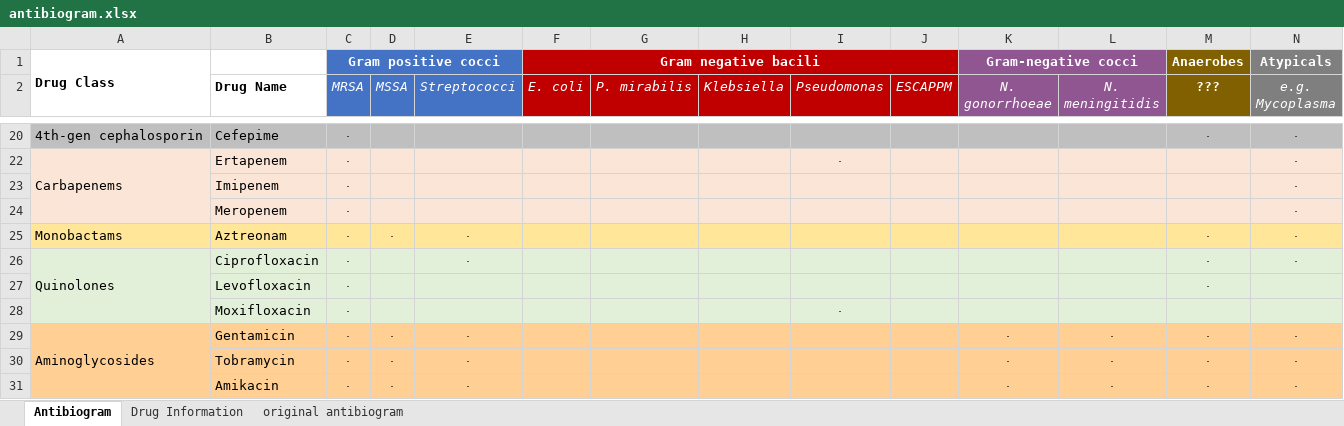
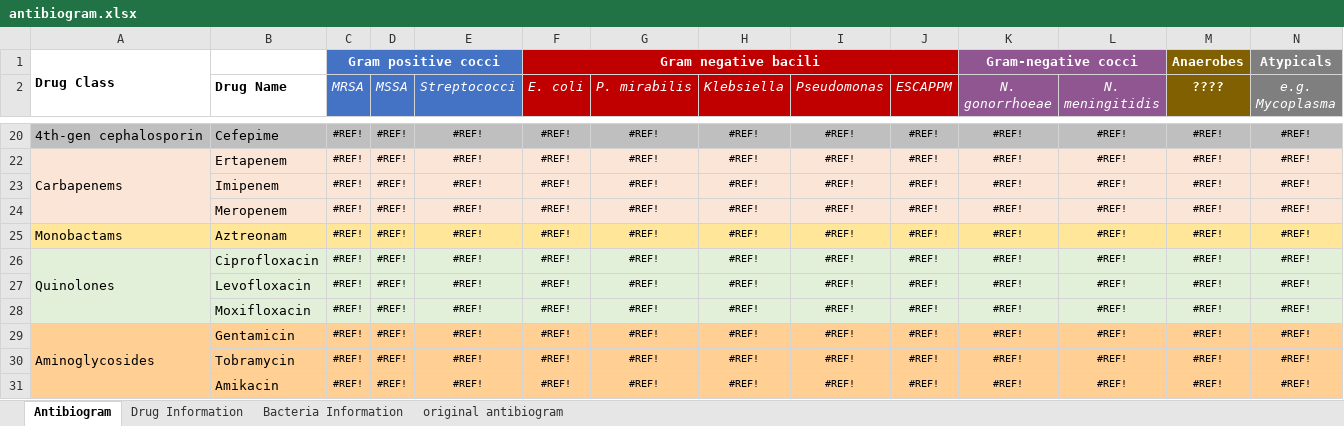
Before and after one commit to nocalla/antibiogram, an Excel workbook: antibiogram.xlsx, sheet Antibiogram, drawn as a sheet; only a part is shown, gaps mark what is left out; values as stored, in another font and other column widths than the file's, no borders; conditional formats and table styles not drawn; the diff covers the shown part only; the diff names each change by its address in the sheet, - before the commit and + after, or states it on an @@ line.

```diff
--- a/antibiogram.xlsx (sheet Antibiogram)
+++ b/antibiogram.xlsx (sheet Antibiogram)
+sheet tab: Bacteria Information
-M2: ???
+M2: ????
-C20 (MRSA): .
+C20 (MRSA): #REF!
-D20 (MSSA): (empty)
+D20 (MSSA): #REF!
-E20 (Streptococci): (empty)
+E20 (Streptococci): #REF!
-F20 (E. coli): (empty)
+F20 (E. coli): #REF!
-G20 (P. mirabilis): (empty)
+G20 (P. mirabilis): #REF!
-H20 (Klebsiella): (empty)
+H20 (Klebsiella): #REF!
-I20 (Pseudomonas): (empty)
+I20 (Pseudomonas): #REF!
-J20 (ESCAPPM): (empty)
+J20 (ESCAPPM): #REF!
-K20 (N. gonorrhoeae): (empty)
+K20 (N. gonorrhoeae): #REF!
-L20 (N. meningitidis): (empty)
+L20 (N. meningitidis): #REF!
-M20 (????): .
+M20 (????): #REF!
-N20 (e.g. Mycoplasma): .
+N20 (e.g. Mycoplasma): #REF!
-C22:C31 (MRSA): .
+C22:C31 (MRSA): #REF!
-D22:D24 (MSSA): (empty)
+D22:D24 (MSSA): #REF!
-E22:E24 (Streptococci): (empty)
+E22:E24 (Streptococci): #REF!
-F22:F31 (E. coli): (empty)
+F22:F31 (E. coli): #REF!
-G22:G31 (P. mirabilis): (empty)
+G22:G31 (P. mirabilis): #REF!
-H22:H31 (Klebsiella): (empty)
+H22:H31 (Klebsiella): #REF!
-I22 (Pseudomonas): .
+I22 (Pseudomonas): #REF!
-J22:J31 (ESCAPPM): (empty)
+J22:J31 (ESCAPPM): #REF!
-K22:K28 (N. gonorrhoeae): (empty)
+K22:K28 (N. gonorrhoeae): #REF!
-L22:L28 (N. meningitidis): (empty)
+L22:L28 (N. meningitidis): #REF!
-M22:M24 (????): (empty)
+M22:M24 (????): #REF!
-N22:N26 (e.g. Mycoplasma): .
+N22:N26 (e.g. Mycoplasma): #REF!
-I23:I27 (Pseudomonas): (empty)
+I23:I27 (Pseudomonas): #REF!
-D25 (MSSA): .
+D25 (MSSA): #REF!
-E25:E26 (Streptococci): .
+E25:E26 (Streptococci): #REF!
-M25:M27 (????): .
+M25:M27 (????): #REF!
-D26:D28 (MSSA): (empty)
+D26:D28 (MSSA): #REF!
-E27:E28 (Streptococci): (empty)
+E27:E28 (Streptococci): #REF!
-N27:N28 (e.g. Mycoplasma): (empty)
+N27:N28 (e.g. Mycoplasma): #REF!
-I28 (Pseudomonas): .
+I28 (Pseudomonas): #REF!
-M28 (????): (empty)
+M28 (????): #REF!
-D29:D31 (MSSA): .
+D29:D31 (MSSA): #REF!
-E29:E31 (Streptococci): .
+E29:E31 (Streptococci): #REF!
-I29:I31 (Pseudomonas): (empty)
+I29:I31 (Pseudomonas): #REF!
-K29:K31 (N. gonorrhoeae): .
+K29:K31 (N. gonorrhoeae): #REF!
-L29:L31 (N. meningitidis): .
+L29:L31 (N. meningitidis): #REF!
-M29:M31 (????): .
+M29:M31 (????): #REF!
-N29:N31 (e.g. Mycoplasma): .
+N29:N31 (e.g. Mycoplasma): #REF!
```
Also changed, not shown: 252 edited cells elsewhere in this sheet, sheet Drug Information, hidden cells, 7 other files.
